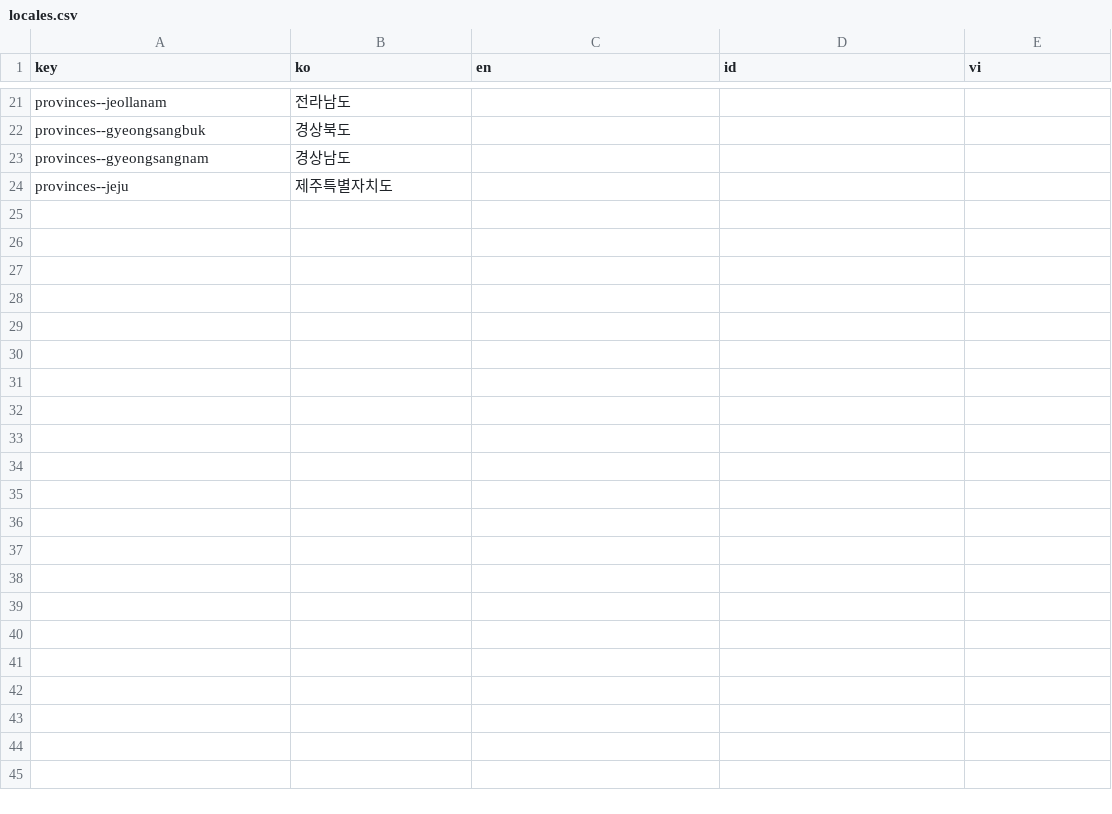
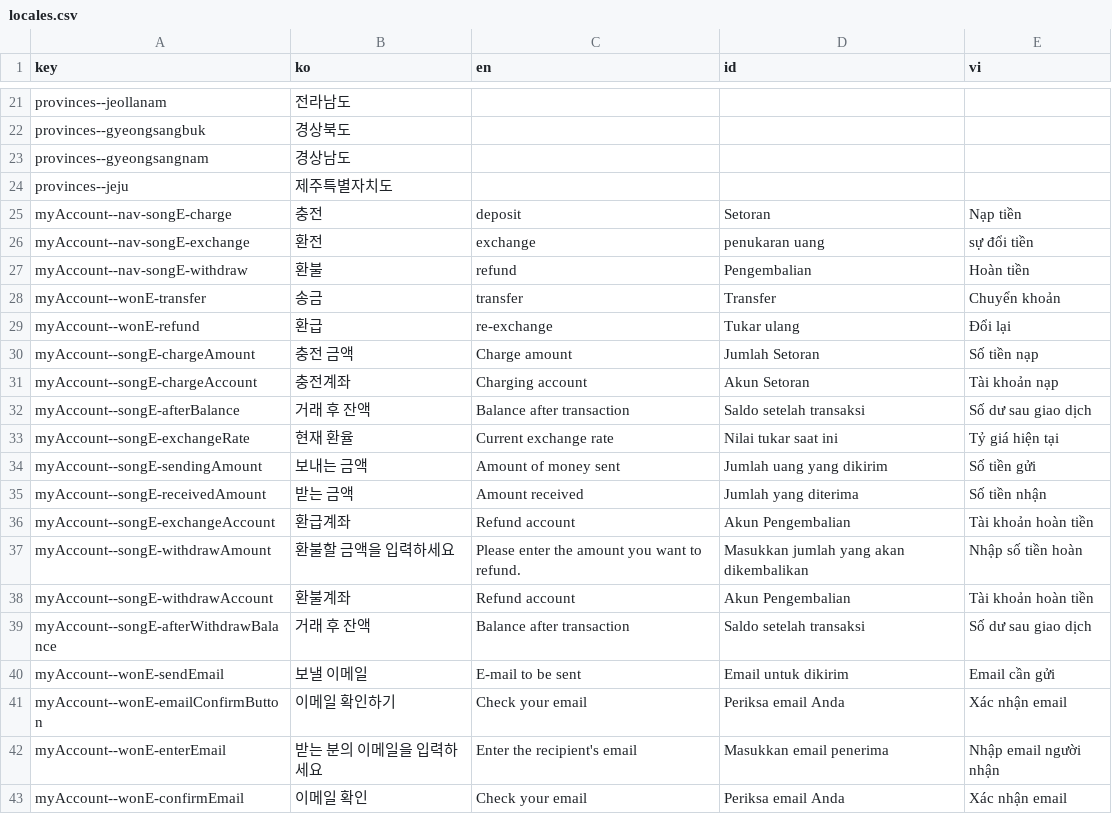
Before and after one commit to ybon1107/song-e-pay, a CSV file: frontend/src/locales/csv/locales.csv, drawn as a sheet; only a part is shown, gaps mark what is left out; the diff covers the shown part only.

```diff
--- a/frontend/src/locales/csv/locales.csv
+++ b/frontend/src/locales/csv/locales.csv
@@ -24 +24,20 @@ provinces--gyeongsangnam,경상남도,,
 provinces--jeju,제주특별자치도,,
+myAccount--nav-songE-charge,충전,deposit,Setoran,Nạp tiền
+myAccount--nav-songE-exchange,환전,exchange,penukaran uang,sự đổi tiền
+myAccount--nav-songE-withdraw,환불,refund,Pengembalian,Hoàn tiền
+myAccount--wonE-transfer,송금,transfer,Transfer,Chuyển khoản
+myAccount--wonE-refund,환급,re-exchange,Tukar ulang,Đổi lại
+myAccount--songE-chargeAmount,충전 금액,Charge amount,Jumlah Setoran,Số tiền nạp
+myAccount--songE-chargeAccount,충전계좌,Charging account,Akun Setoran,Tài khoản nạp
+myAccount--songE-afterBalance,거래 후 잔액,Balance after transaction,Saldo setelah transaksi,Số dư sau giao dịch
+myAccount--songE-exchangeRate,현재 환율,Current exchange rate,Nilai tukar saat ini,Tỷ giá hiện tại
+myAccount--songE-sendingAmount,보내는 금액,Amount of money sent,Jumlah uang yang dikirim,Số tiền gửi
+myAccount--songE-receivedAmount,받는 금액,Amount received,Jumlah yang diterima,Số tiền nhận
+myAccount--songE-exchangeAccount,환급계좌,Refund account,Akun Pengembalian,Tài khoản hoàn tiền
+myAccount--songE-withdrawAmount,환불할 금액을 입력하세요,Please enter the amount you want to refund.,Masukkan jumlah yang akan dikembalikan,Nhập số tiền hoàn
+myAccount--songE-withdrawAccount,환불계좌,Refund account,Akun Pengembalian,Tài khoản hoàn tiền
+myAccount--songE-afterWithdrawBalance,거래 후 잔액,Balance after transaction,Saldo setelah transaksi,Số dư sau giao dịch
+myAccount--wonE-sendEmail,보낼 이메일,E-mail to be sent,Email untuk dikirim,Email cần gửi
+myAccount--wonE-emailConfirmButton,이메일 확인하기,Check your email,Periksa email Anda,Xác nhận email
+myAccount--wonE-enterEmail,받는 분의 이메일을 입력하세요,Enter the recipient's email,Masukkan email penerima,Nhập email người nhận
+myAccount--wonE-confirmEmail,이메일 확인,Check your email,Periksa email Anda,Xác nhận email
```
Also changed, not shown: 14 added rows elsewhere in this file, 4 other files.
